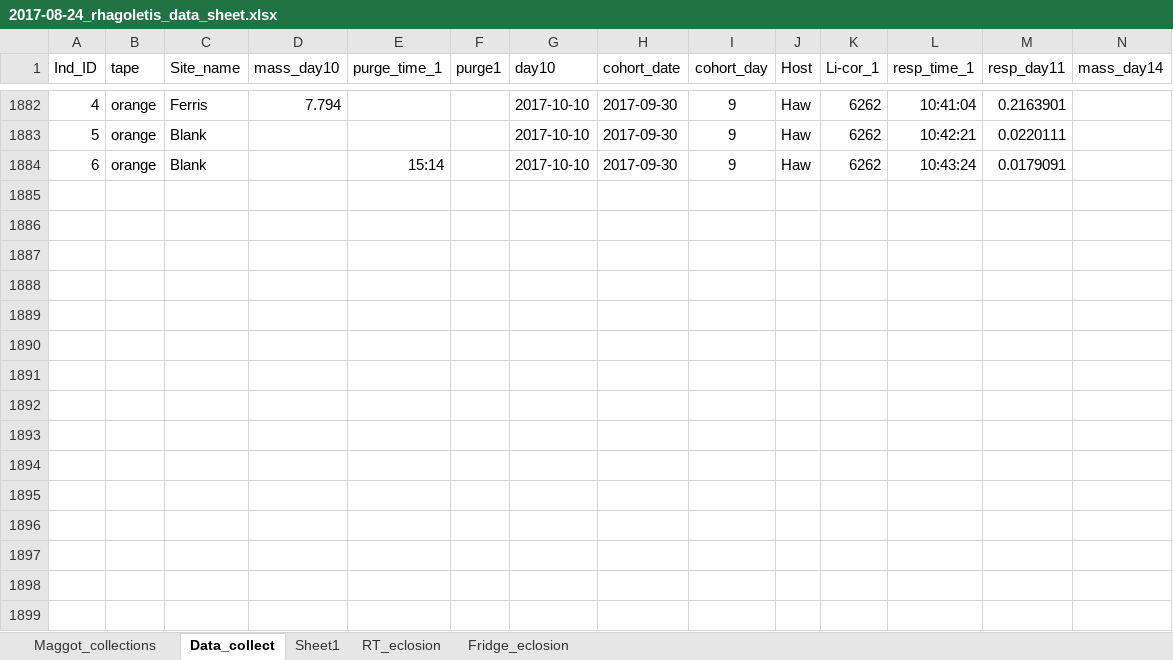
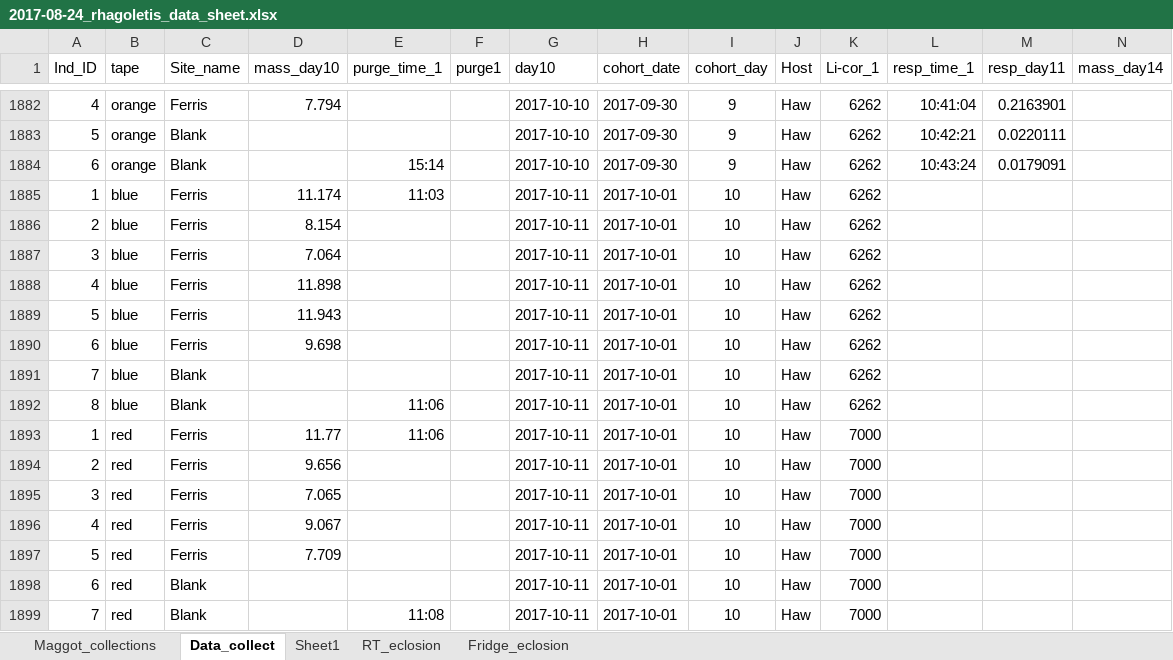
Before and after one commit to adnguyen/Circadian_rhythm_runs_seasonal_timing, an Excel workbook: Data/2017-08-24_rhagoletis_data_sheet.xlsx, sheet Data_collect, drawn as a sheet; only a part is shown, gaps mark what is left out; values as stored, in another font and other column widths than the file's, no borders; rows hold the shown columns only; the diff names each change by its address in the sheet, - before the commit and + after, or states it on an @@ line.

```diff
--- a/Data/2017-08-24_rhagoletis_data_sheet.xlsx (sheet Data_collect)
+++ b/Data/2017-08-24_rhagoletis_data_sheet.xlsx (sheet Data_collect)
+row 1885: 1 | blue | Ferris | 11.174 | 11:03 |  | 2017-10-11 | 2017-10-01 | 10 | Haw | 6262
+row 1886: 2 | blue | Ferris | 8.154 |  |  | 2017-10-11 | 2017-10-01 | 10 | Haw | 6262
+row 1887: 3 | blue | Ferris | 7.064 |  |  | 2017-10-11 | 2017-10-01 | 10 | Haw | 6262
+row 1888: 4 | blue | Ferris | 11.898 |  |  | 2017-10-11 | 2017-10-01 | 10 | Haw | 6262
+row 1889: 5 | blue | Ferris | 11.943 |  |  | 2017-10-11 | 2017-10-01 | 10 | Haw | 6262
+row 1890: 6 | blue | Ferris | 9.698 |  |  | 2017-10-11 | 2017-10-01 | 10 | Haw | 6262
+row 1891: 7 | blue | Blank |  |  |  | 2017-10-11 | 2017-10-01 | 10 | Haw | 6262
+row 1892: 8 | blue | Blank |  | 11:06 |  | 2017-10-11 | 2017-10-01 | 10 | Haw | 6262
+row 1893: 1 | red | Ferris | 11.77 | 11:06 |  | 2017-10-11 | 2017-10-01 | 10 | Haw | 7000
+row 1894: 2 | red | Ferris | 9.656 |  |  | 2017-10-11 | 2017-10-01 | 10 | Haw | 7000
+row 1895: 3 | red | Ferris | 7.065 |  |  | 2017-10-11 | 2017-10-01 | 10 | Haw | 7000
+row 1896: 4 | red | Ferris | 9.067 |  |  | 2017-10-11 | 2017-10-01 | 10 | Haw | 7000
+row 1897: 5 | red | Ferris | 7.709 |  |  | 2017-10-11 | 2017-10-01 | 10 | Haw | 7000
+row 1898: 6 | red | Blank |  |  |  | 2017-10-11 | 2017-10-01 | 10 | Haw | 7000
+row 1899: 7 | red | Blank |  | 11:08 |  | 2017-10-11 | 2017-10-01 | 10 | Haw | 7000
```
Also changed, not shown: 5 other files.
